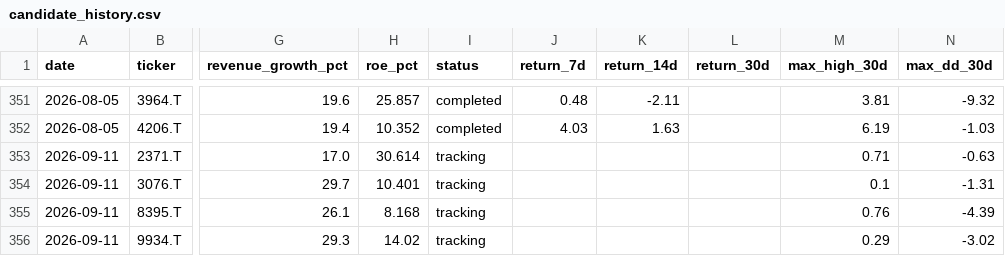
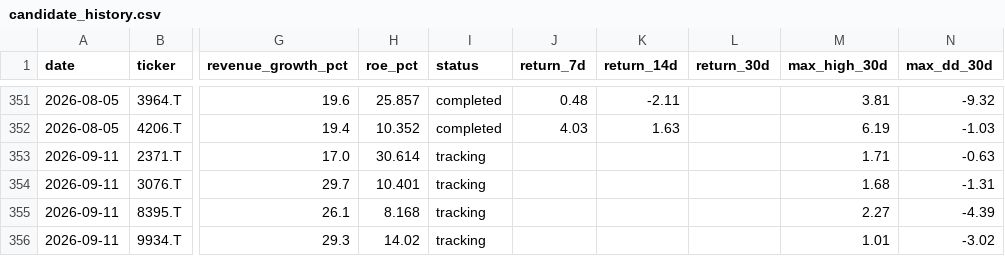
Before and after one commit to naoyann3/long-term-screener, a CSV file: results/candidate_history.csv, drawn as a sheet; only a part is shown, gaps mark what is left out; the diff names each change by its address in the sheet, - before the commit and + after, or states it on an @@ line.

```diff
--- a/results/candidate_history.csv
+++ b/results/candidate_history.csv
-M353 (max_high_30d): 0.71
+M353 (max_high_30d): 1.71
-M354 (max_high_30d): 0.1
+M354 (max_high_30d): 1.68
-M355 (max_high_30d): 0.76
+M355 (max_high_30d): 2.27
-M356 (max_high_30d): 0.29
+M356 (max_high_30d): 1.01
```
Also changed, not shown: long_term_earnings_shocks.csv, long_term_watchlist.csv, 2 other files.
